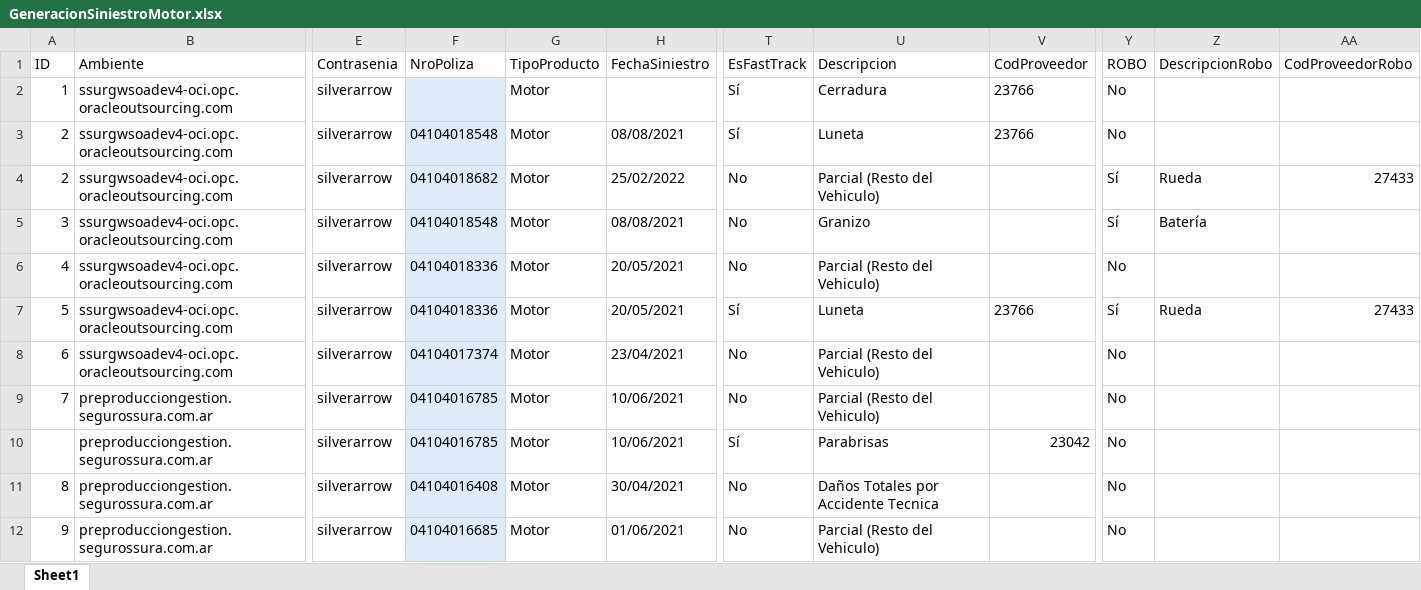
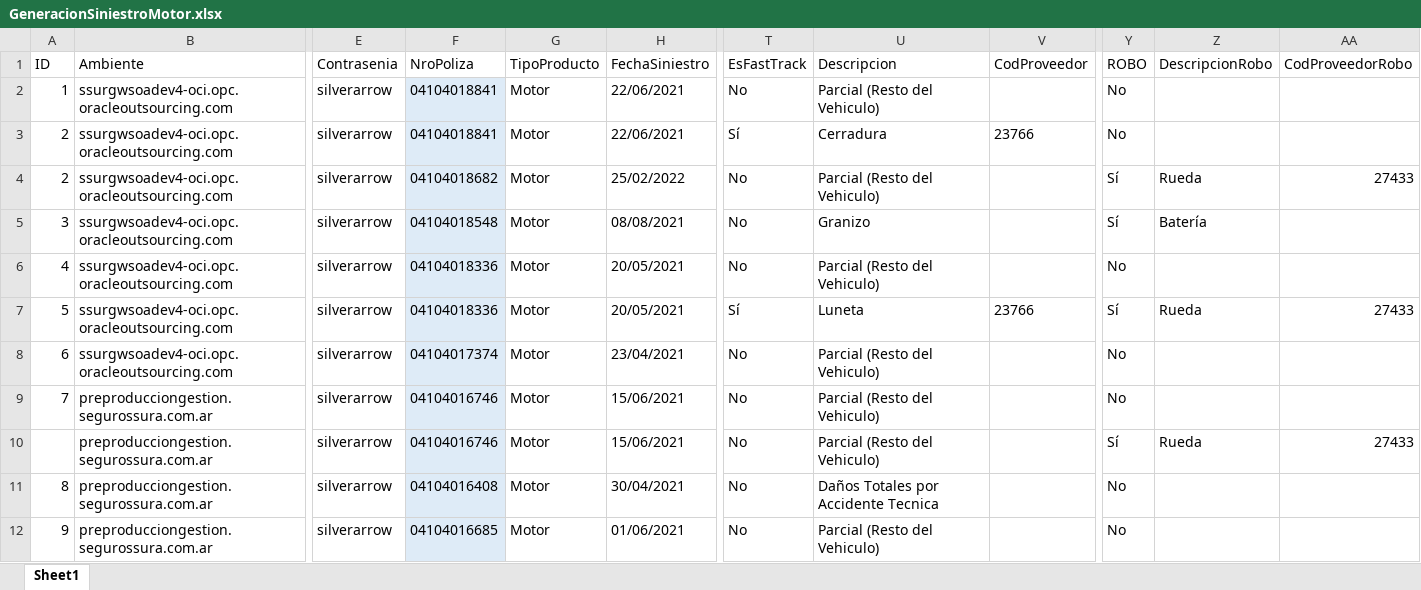
Before and after one commit to suraranorex/SuraClaims, an Excel workbook: SuraClaims/GeneracionSiniestroMotor.xlsx, sheet Sheet1, drawn as a sheet; only a part is shown, gaps mark what is left out; values as stored, in another font and other column widths than the file's, no borders; the diff names each change by its address in the sheet, - before the commit and + after, or states it on an @@ line.

```diff
--- a/SuraClaims/GeneracionSiniestroMotor.xlsx (sheet Sheet1)
+++ b/SuraClaims/GeneracionSiniestroMotor.xlsx (sheet Sheet1)
-F2 (NroPoliza): (empty)
+F2 (NroPoliza): 04104018841
-H2 (FechaSiniestro): (empty)
+H2 (FechaSiniestro): 22/06/2021
-T2 (EsFastTrack): Sí
+T2 (EsFastTrack): No
-U2 (Descripcion): Cerradura
+U2 (Descripcion): Parcial (Resto del Vehiculo)
-V2 (CodProveedor): 23766
+V2 (CodProveedor): (empty)
-F3 (NroPoliza): 04104018548
+F3 (NroPoliza): 04104018841
-H3 (FechaSiniestro): 08/08/2021
+H3 (FechaSiniestro): 22/06/2021
-U3 (Descripcion): Luneta
+U3 (Descripcion): Cerradura
-F9:F10 (NroPoliza): 04104016785
+F9:F10 (NroPoliza): 04104016746
-H9:H10 (FechaSiniestro): 10/06/2021
+H9:H10 (FechaSiniestro): 15/06/2021
-T10 (EsFastTrack): Sí
+T10 (EsFastTrack): No
-U10 (Descripcion): Parabrisas
+U10 (Descripcion): Parcial (Resto del Vehiculo)
-V10 (CodProveedor): 23042
+V10 (CodProveedor): (empty)
-Y10 (ROBO): No
+Y10 (ROBO): Sí
-Z10 (DescripcionRobo): (empty)
+Z10 (DescripcionRobo): Rueda
-AA10 (CodProveedorRobo): (empty)
+AA10 (CodProveedorRobo): 27433
```
Also changed, not shown: SuraClaims/Anular Pago Siniestro.xlsx, SuraClaims/AprobacionesPagos.xlsx, 38 other files.
